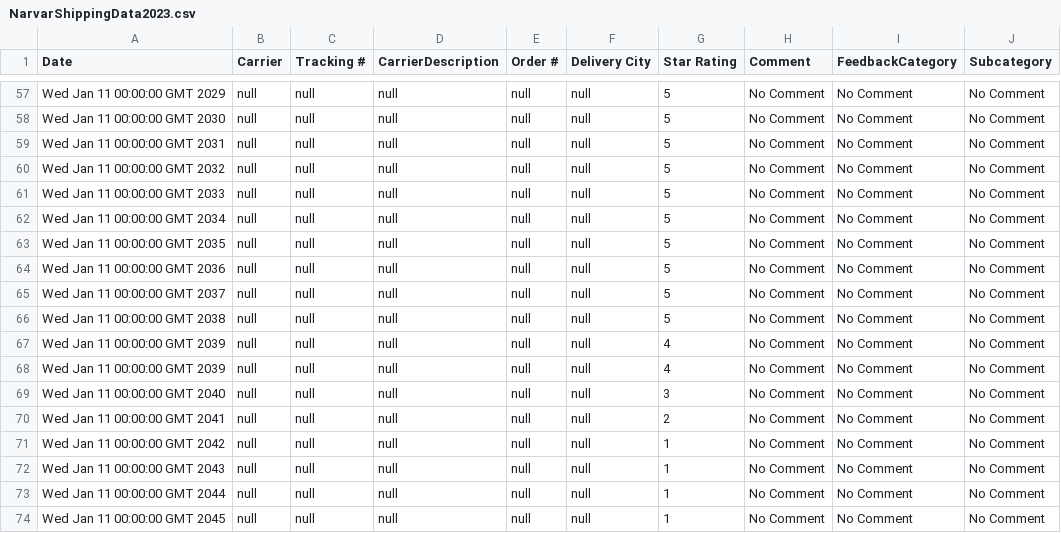
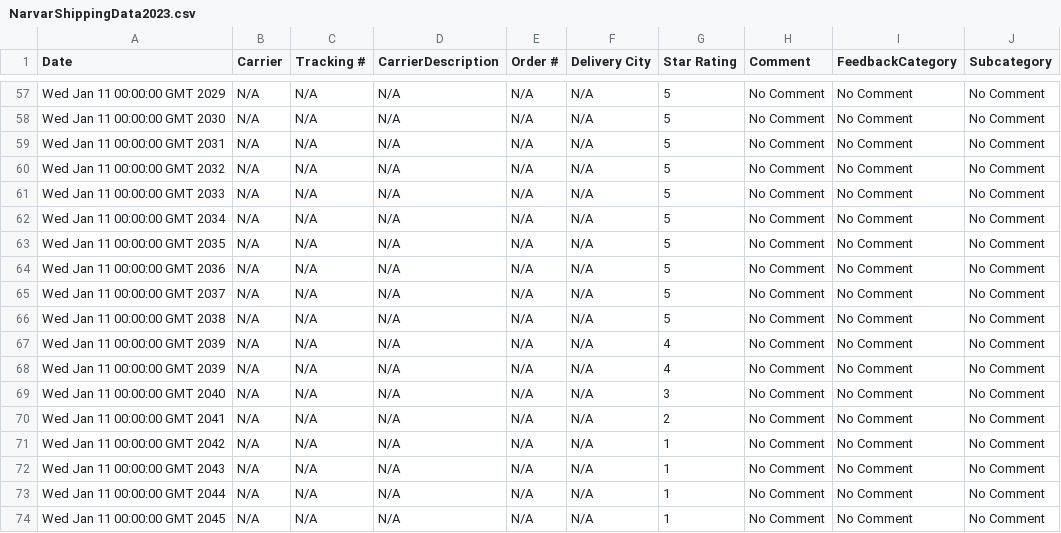
Before and after one commit to DataSBC/SurveyData, a CSV file: NarvarShippingData2023.csv, drawn as a sheet; only a part is shown, gaps mark what is left out; the diff covers the shown part only; the diff names each change by its address in the sheet, - before the commit and + after, or states it on an @@ line.

```diff
--- a/NarvarShippingData2023.csv
+++ b/NarvarShippingData2023.csv
-B57:B74 (Carrier): null
+B57:B74 (Carrier): N/A
-C57:C74 (Tracking #): null
+C57:C74 (Tracking #): N/A
-D57:D74 (CarrierDescription): null
+D57:D74 (CarrierDescription): N/A
-E57:E74 (Order #): null
+E57:E74 (Order #): N/A
-F57:F74 (Delivery City): null
+F57:F74 (Delivery City): N/A
```
Also changed, not shown: 96 edited cells elsewhere in this file.
